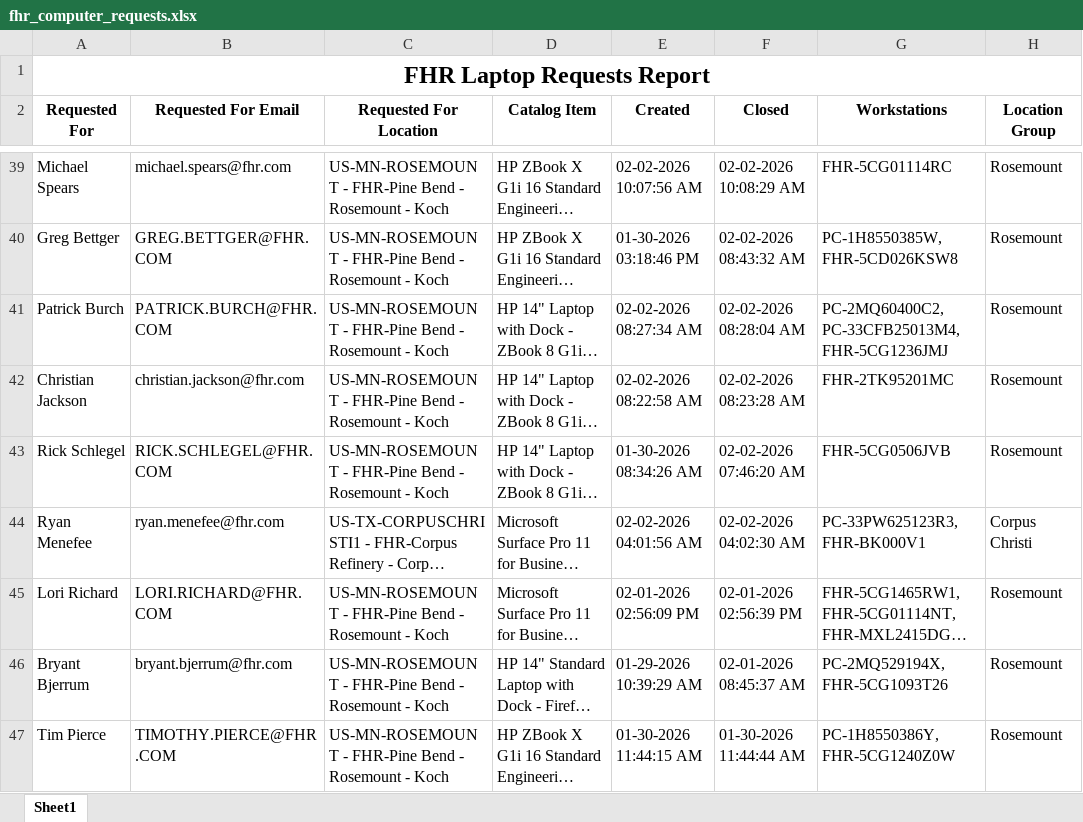
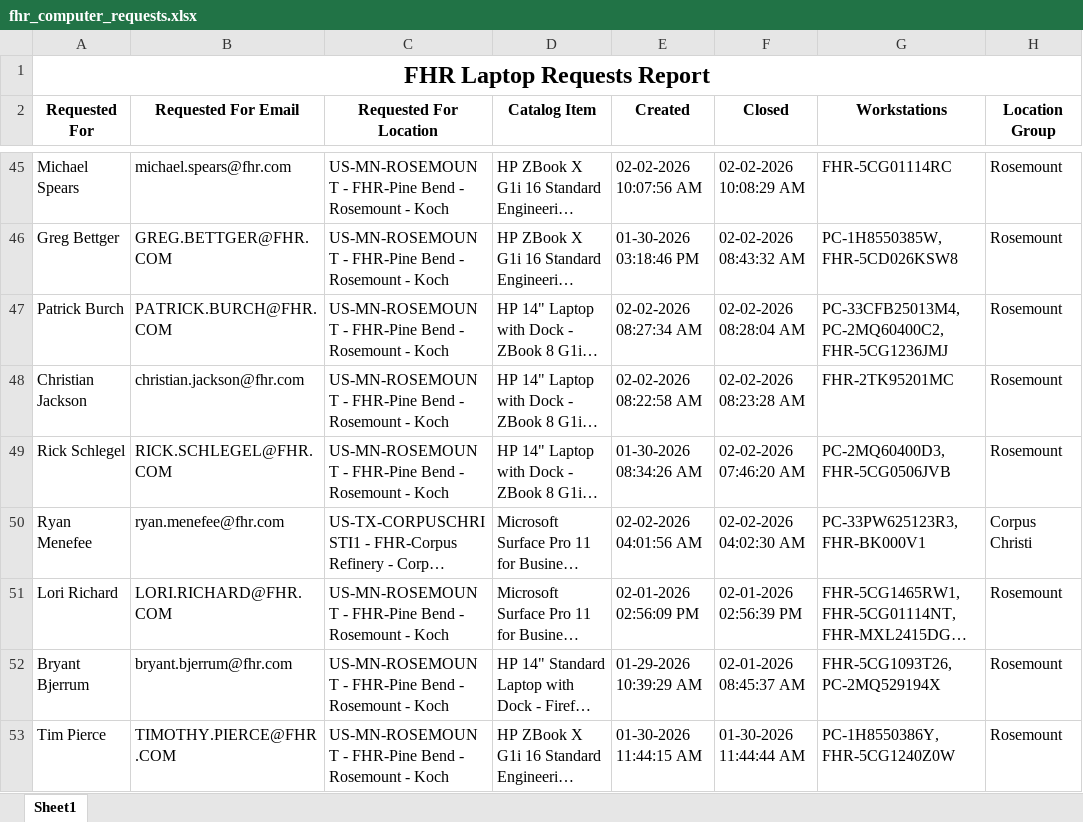
Before and after one commit to ellis-massey-FHR/fhr-device-audit, an Excel workbook: output/fhr_computer_requests.xlsx, sheet Sheet1, drawn as a sheet; only a part is shown, gaps mark what is left out; long unchanged cells end in …; values as stored, in another font and other column widths than the file's, no borders; charts and pictures not drawn; addresses are those after the commit; the diff covers the shown part only; the diff names each change by its address in the sheet, - before the commit and + after, or states it on an @@ line.

```diff
--- a/output/fhr_computer_requests.xlsx (sheet Sheet1)
+++ b/output/fhr_computer_requests.xlsx (sheet Sheet1)
-G47 (Workstations): PC-2MQ60400C2, PC-33CFB25013M4, FHR-5CG1236JMJ
+G47 (Workstations): PC-33CFB25013M4, PC-2MQ60400C2, FHR-5CG1236JMJ
-G49 (Workstations): FHR-5CG0506JVB
+G49 (Workstations): PC-2MQ60400D3, FHR-5CG0506JVB
-G52 (Workstations): PC-2MQ529194X, FHR-5CG1093T26
+G52 (Workstations): FHR-5CG1093T26, PC-2MQ529194X
```
Also changed, not shown: 6 added rows, 6 removed rows and 19 edited cells elsewhere in this sheet.
